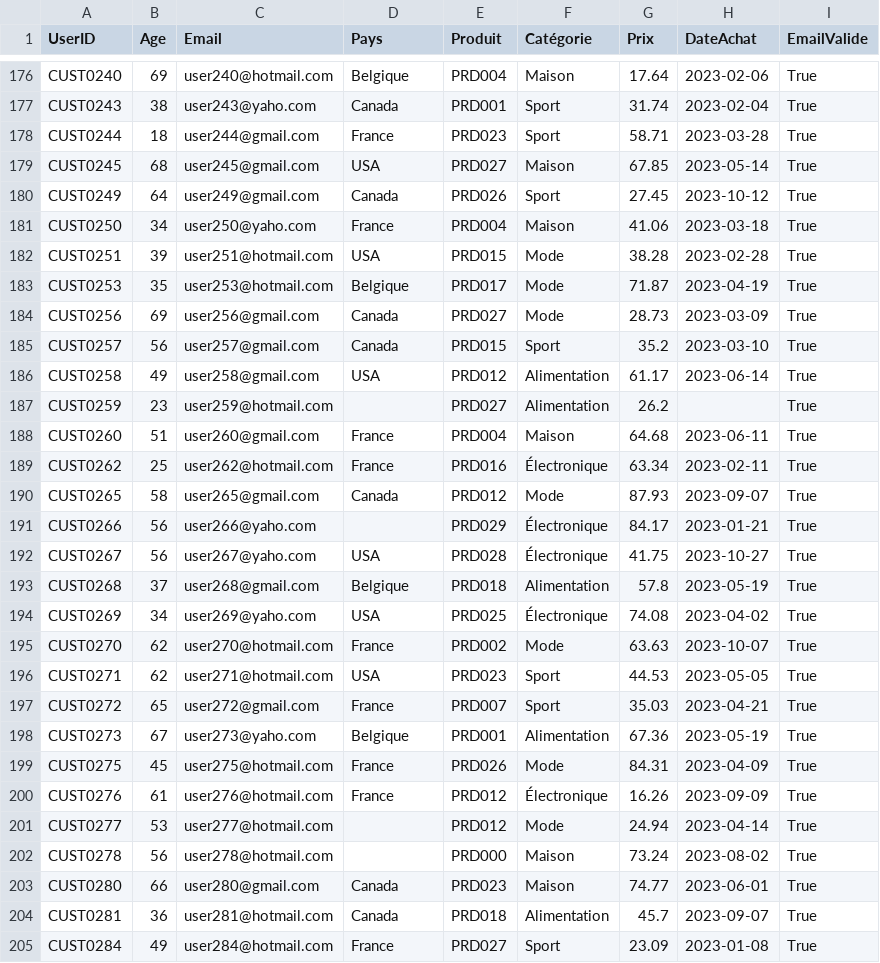
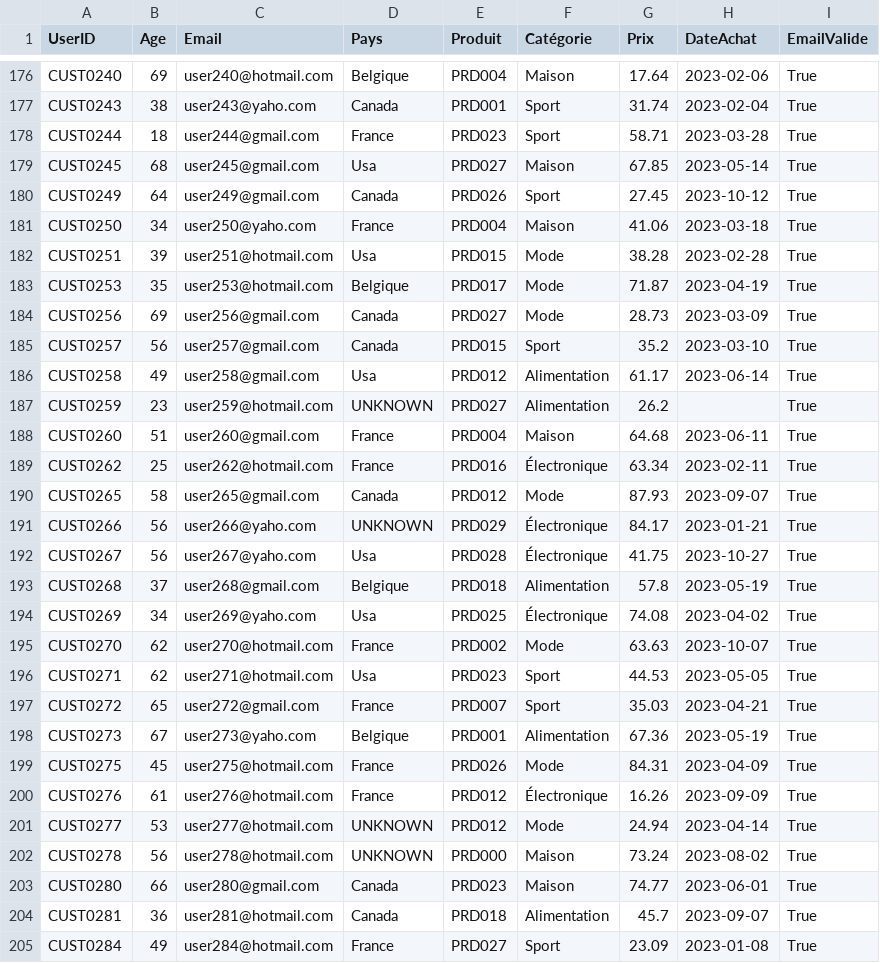
Before and after one commit to alexyvanot/ecommerce-data-crafting, a CSV file: ecommerce_dataset_clean.csv, drawn as a sheet; only a part is shown, gaps mark what is left out; the diff covers the shown part only.

Commit message:
Improves data cleaning and visualization for 'Pays' column

```diff
--- a/ecommerce_dataset_clean.csv
+++ b/ecommerce_dataset_clean.csv
@@ -178,6 +178,6 @@ CUST0243,38,user243@yaho.com,Canada,PRD001,Sport,31.74,2023-02-04,True
 CUST0244,18,user244@gmail.com,France,PRD023,Sport,58.71,2023-03-28,True
-CUST0245,68,user245@gmail.com,USA,PRD027,Maison,67.85,2023-05-14,True
+CUST0245,68,user245@gmail.com,Usa,PRD027,Maison,67.85,2023-05-14,True
 CUST0249,64,user249@gmail.com,Canada,PRD026,Sport,27.45,2023-10-12,True
 CUST0250,34,user250@yaho.com,France,PRD004,Maison,41.06,2023-03-18,True
-CUST0251,39,user251@hotmail.com,USA,PRD015,Mode,38.28,2023-02-28,True
+CUST0251,39,user251@hotmail.com,Usa,PRD015,Mode,38.28,2023-02-28,True
 CUST0253,35,user253@hotmail.com,Belgique,PRD017,Mode,71.87,2023-04-19,True
@@ -185,4 +185,4 @@ CUST0256,69,user256@gmail.com,Canada,PRD027,Mode,28.73,2023-03-09,True
 CUST0257,56,user257@gmail.com,Canada,PRD015,Sport,35.2,2023-03-10,True
-CUST0258,49,user258@gmail.com,USA,PRD012,Alimentation,61.17,2023-06-14,True
-CUST0259,23,user259@hotmail.com,,PRD027,Alimentation,26.2,,True
+CUST0258,49,user258@gmail.com,Usa,PRD012,Alimentation,61.17,2023-06-14,True
+CUST0259,23,user259@hotmail.com,UNKNOWN,PRD027,Alimentation,26.2,,True
 CUST0260,51,user260@gmail.com,France,PRD004,Maison,64.68,2023-06-11,True
@@ -190,8 +190,8 @@ CUST0262,25,user262@hotmail.com,France,PRD016,Électronique,63.34,2023-02-11,Tru
 CUST0265,58,user265@gmail.com,Canada,PRD012,Mode,87.93,2023-09-07,True
-CUST0266,56,user266@yaho.com,,PRD029,Électronique,84.17,2023-01-21,True
-CUST0267,56,user267@yaho.com,USA,PRD028,Électronique,41.75,2023-10-27,True
+CUST0266,56,user266@yaho.com,UNKNOWN,PRD029,Électronique,84.17,2023-01-21,True
+CUST0267,56,user267@yaho.com,Usa,PRD028,Électronique,41.75,2023-10-27,True
 CUST0268,37,user268@gmail.com,Belgique,PRD018,Alimentation,57.8,2023-05-19,True
-CUST0269,34,user269@yaho.com,USA,PRD025,Électronique,74.08,2023-04-02,True
+CUST0269,34,user269@yaho.com,Usa,PRD025,Électronique,74.08,2023-04-02,True
 CUST0270,62,user270@hotmail.com,France,PRD002,Mode,63.63,2023-10-07,True
-CUST0271,62,user271@hotmail.com,USA,PRD023,Sport,44.53,2023-05-05,True
+CUST0271,62,user271@hotmail.com,Usa,PRD023,Sport,44.53,2023-05-05,True
 CUST0272,65,user272@gmail.com,France,PRD007,Sport,35.03,2023-04-21,True
@@ -200,4 +200,4 @@ CUST0275,45,user275@hotmail.com,France,PRD026,Mode,84.31,2023-04-09,True
 CUST0276,61,user276@hotmail.com,France,PRD012,Électronique,16.26,2023-09-09,True
-CUST0277,53,user277@hotmail.com,,PRD012,Mode,24.94,2023-04-14,True
-CUST0278,56,user278@hotmail.com,,PRD000,Maison,73.24,2023-08-02,True
+CUST0277,53,user277@hotmail.com,UNKNOWN,PRD012,Mode,24.94,2023-04-14,True
+CUST0278,56,user278@hotmail.com,UNKNOWN,PRD000,Maison,73.24,2023-08-02,True
 CUST0280,66,user280@gmail.com,Canada,PRD023,Maison,74.77,2023-06-01,True
```
Also changed, not shown: 85 edited cells elsewhere in this file, 2 other files.
